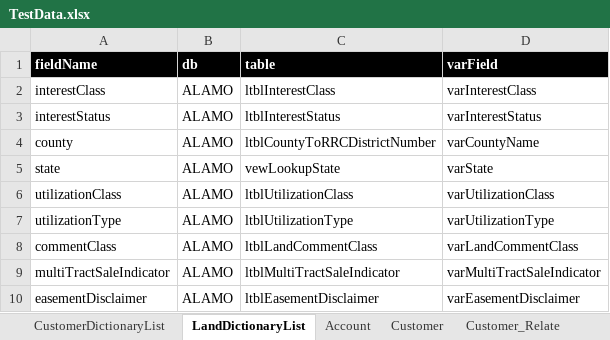
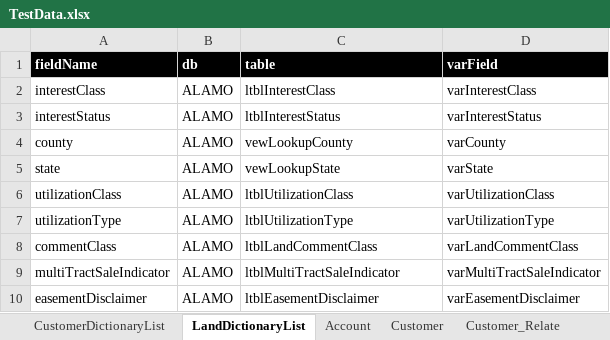
Before and after one commit to yanliu2020/Automation, an Excel workbook: UI/getdata/TestData.xlsx, sheet LandDictionaryList, drawn as a sheet; only a part is shown; values as stored, in another font and other column widths than the file's, no borders; the diff names each change by its address in the sheet, - before the commit and + after, or states it on an @@ line.

```diff
--- a/UI/getdata/TestData.xlsx (sheet LandDictionaryList)
+++ b/UI/getdata/TestData.xlsx (sheet LandDictionaryList)
-C4 (table): ltblCountyToRRCDistrictNumber
+C4 (table): vewLookupCounty
-D4 (varField): varCountyName
+D4 (varField): varCounty
```
Also changed, not shown: 7 other files.
